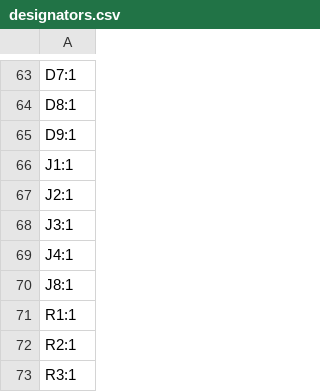
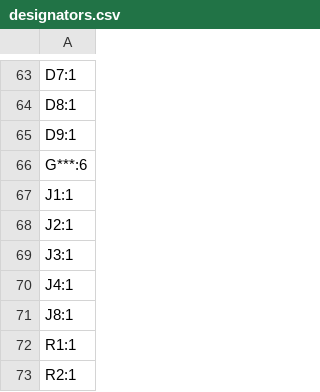
Before and after one commit to sahilchess/pixeldust, a CSV file: submissions/soupt/production/designators.csv, drawn as a sheet; only a part is shown, gaps mark what is left out; the shorter side is filled out with more unchanged rows; the diff names each change by its address in the sheet, - before the commit and + after, or states it on an @@ line.

```diff
--- a/submissions/soupt/production/designators.csv
+++ b/submissions/soupt/production/designators.csv
+row 66: G***:6
```
Also changed, not shown: 12 other files.
